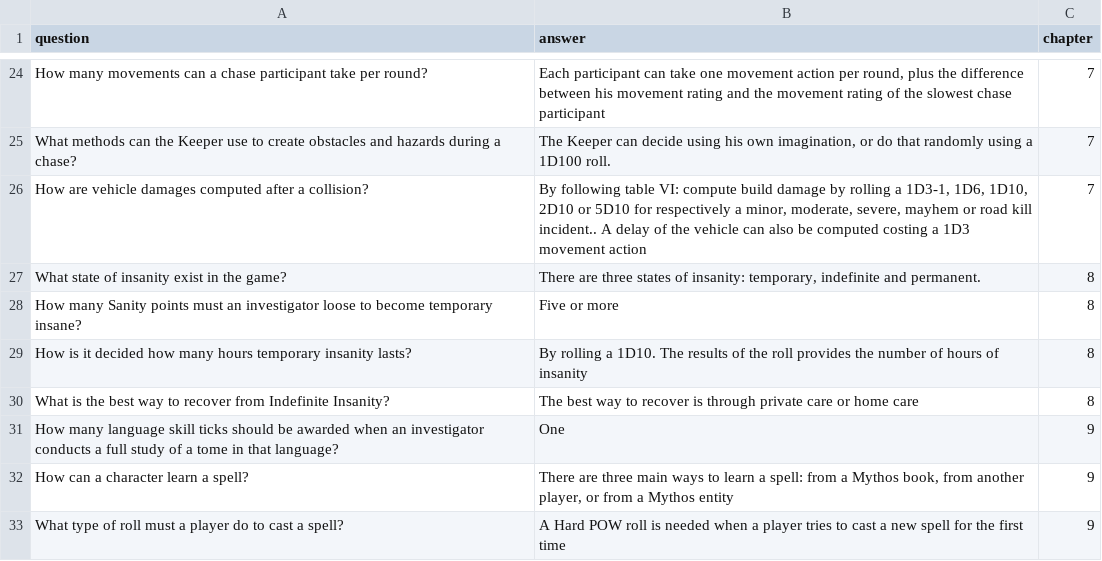
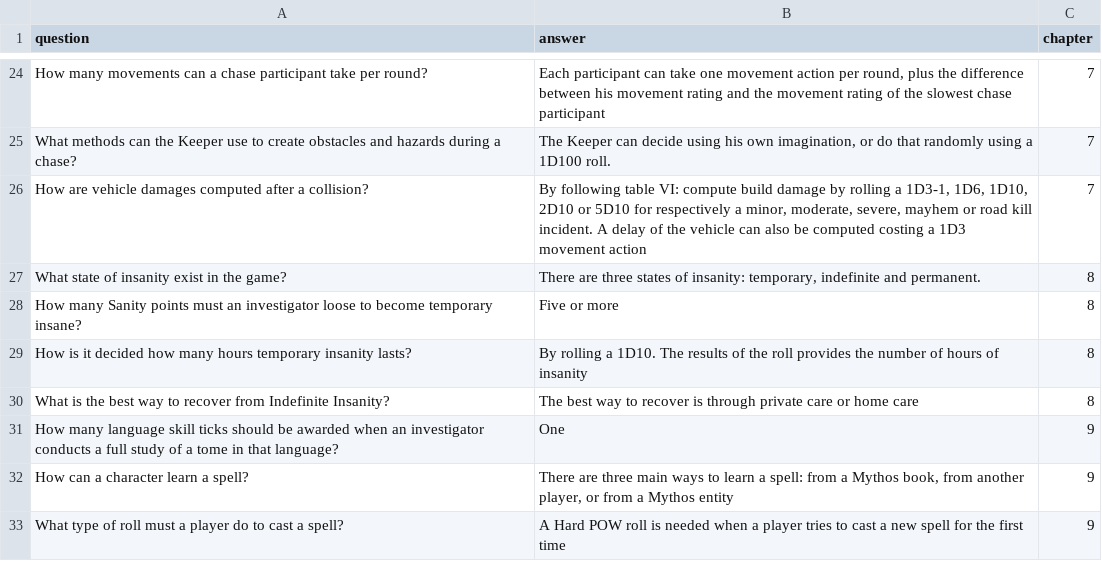
Before and after one commit to ellolo/llm-domain-adaptation-rag-lora, a CSV file: evaluation/evaluation-dataset/cthulhu_eval_dataset.csv, drawn as a sheet; only a part is shown, gaps mark what is left out.

Commit message:
correction to gold standard answer

```diff
--- a/evaluation/evaluation-dataset/cthulhu_eval_dataset.csv
+++ b/evaluation/evaluation-dataset/cthulhu_eval_dataset.csv
@@ -25,3 +25,3 @@ question,answer,chapter
 "What methods can the Keeper use to create obstacles and hazards during a chase?","The Keeper can decide using his own imagination, or do that randomly using a 1D100 roll.",7
-"How are vehicle damages computed after a collision?","By following table VI: compute build damage by rolling a 1D3-1, 1D6, 1D10, 2D10 or 5D10 for respectively a minor, moderate, severe, mayhem or road kill incident.. A delay of the vehicle can also be computed costing a 1D3 movement action",7
+"How are vehicle damages computed after a collision?","By following table VI: compute build damage by rolling a 1D3-1, 1D6, 1D10, 2D10 or 5D10 for respectively a minor, moderate, severe, mayhem or road kill incident. A delay of the vehicle can also be computed costing a 1D3 movement action",7
 "What state of insanity exist in the game?","There are three states of insanity: temporary, indefinite and permanent.",8
```
